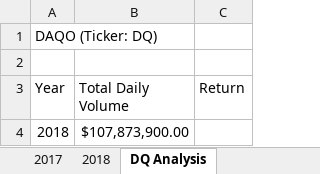
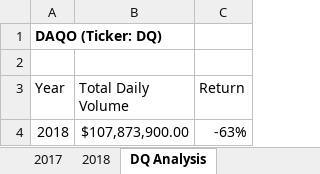
Before and after one commit to AlbertoV5/tec-data-02-vba, an Excel workbook: material/green_stocks.xlsm, sheet DQ Analysis, drawn as a sheet; values as stored, in another font and other column widths than the file's, no borders; the diff names each change by its address in the sheet, - before the commit and + after, or states it on an @@ line.

```diff
--- a/material/green_stocks.xlsm (sheet DQ Analysis)
+++ b/material/green_stocks.xlsm (sheet DQ Analysis)
-A1 bold: off
+A1 bold: on
-C4 (Return): (empty)
+C4 (Return): -63%
```
Also changed, not shown: other sheet tabs, 3 other files.
